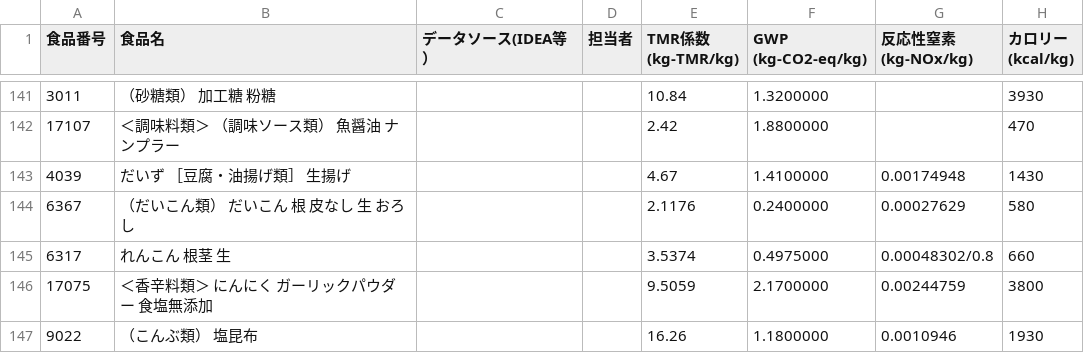
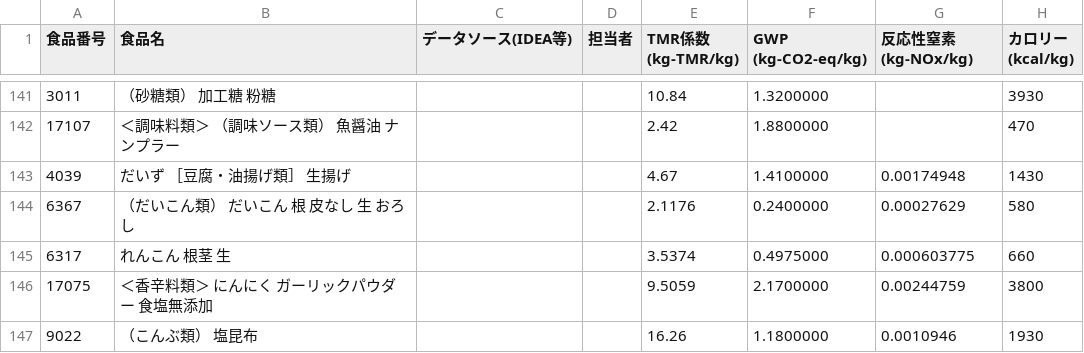
Before and after one commit to cheeseNA/food-prod, a CSV file: Labels/食材のTMR係数.csv, drawn as a sheet; only a part is shown, gaps mark what is left out; the diff names each change by its address in the sheet, - before the commit and + after, or states it on an @@ line.

```diff
--- a/Labels/食材のTMR係数.csv
+++ b/Labels/食材のTMR係数.csv
-C1: データソース(IDEA等）
+C1: データソース(IDEA等)
-G145 (反応性窒素 (kg-NOx/kg)): 0.00048302/0.8
+G145 (反応性窒素 (kg-NOx/kg)): 0.000603775
```
Also changed, not shown: 1 other file.
